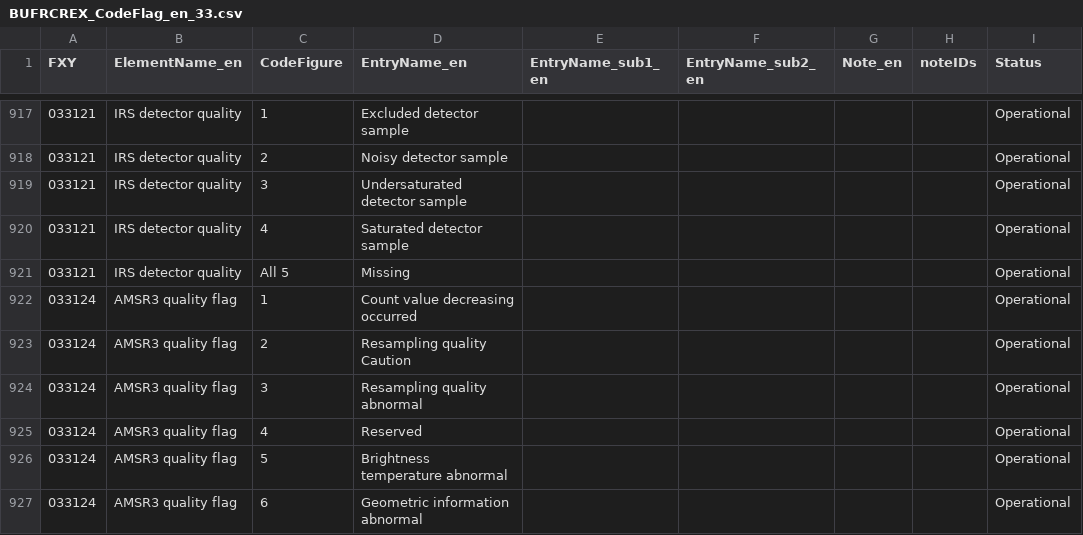
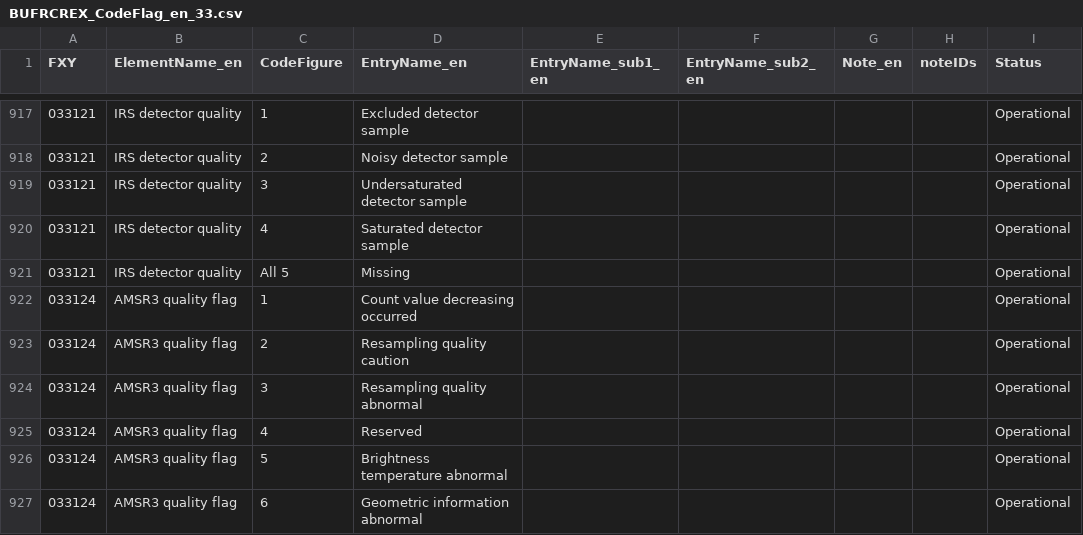
Before and after one commit to wmo-im/BUFR4, a CSV file: BUFRCREX_CodeFlag_en_33.csv, drawn as a sheet; only a part is shown, gaps mark what is left out.

```diff
--- a/BUFRCREX_CodeFlag_en_33.csv
+++ b/BUFRCREX_CodeFlag_en_33.csv
@@ -922,3 +922,3 @@ FXY,ElementName_en,CodeFigure,EntryName_en,EntryName_sub1_en,EntryName_sub2_en,N
 033124,AMSR3 quality flag,1,Count value decreasing occurred,,,,,Operational
-033124,AMSR3 quality flag,2,Resampling quality Caution,,,,,Operational
+033124,AMSR3 quality flag,2,Resampling quality caution,,,,,Operational
 033124,AMSR3 quality flag,3,Resampling quality abnormal,,,,,Operational
```
Also changed, not shown: BUFRCREX_TableB_en_33.csv.
